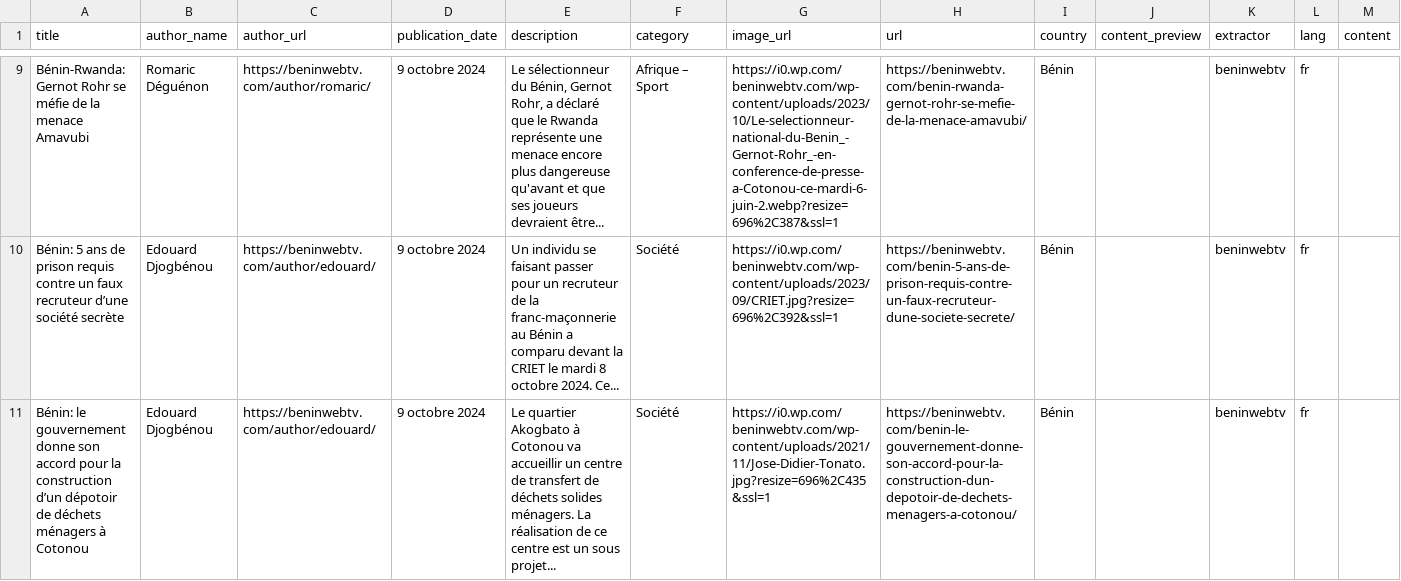
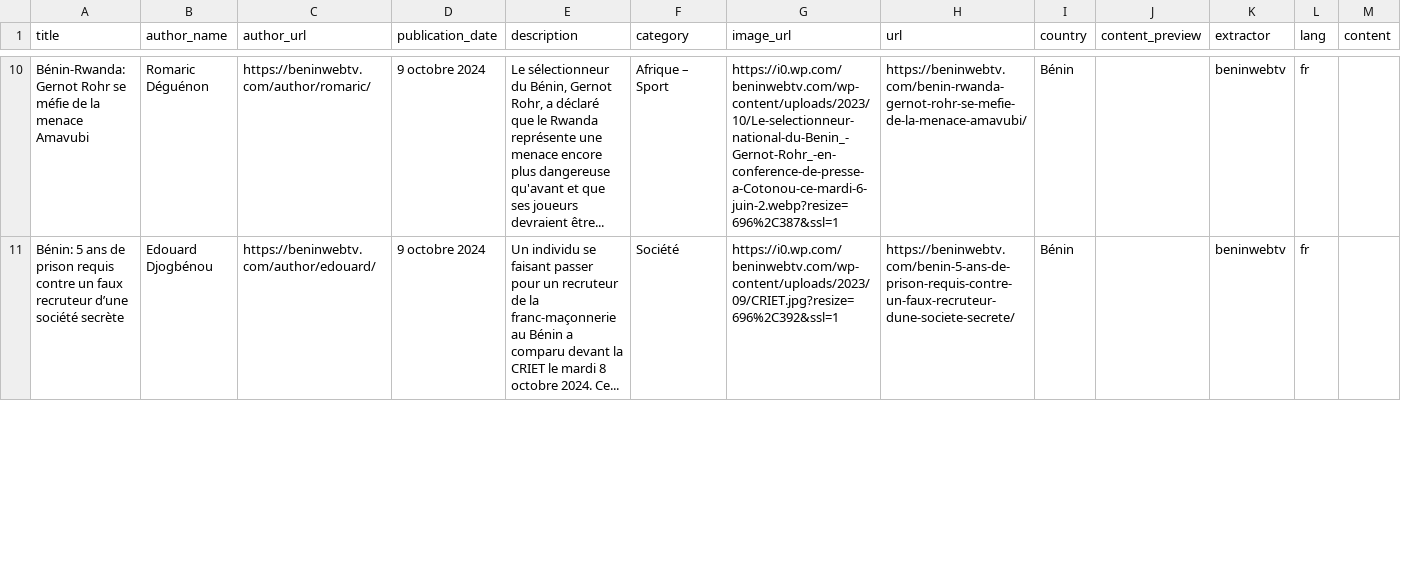
Before and after one commit to Starias22/Africa-News-API, a CSV file: staging_area/raw_news/2024-10-10/06/beninwebtv.csv (was staging_area/raw_news/2024-10-09/23/beninwebtv.csv), drawn as a sheet; only a part is shown, gaps mark what is left out; removed rows and columns are numbered as before the commit, all else as after; rows hold the shown columns only; the diff covers the shown part only; the diff names each change by its address in the sheet, - before the commit and + after, or states it on an @@ line.

```diff
--- a/staging_area/raw_news/2024-10-09/23/beninwebtv.csv
+++ b/staging_area/raw_news/2024-10-10/06/beninwebtv.csv
-row 11: Bénin: le gouvernement donne son accord pour la construction d’un dépotoir de déchets ménagers à Cotonou | Edouard Djogbénou | https://beninwebtv.com/author/edouard/ | 9 octobre 2024 | Le quartier Akogbato à Cotonou va accueillir un centre de transfert de déchets solides ménagers. La réalisation de ce centre est un sous projet... | Société | https://i0.wp.com/beninwebtv.com/wp-content/uploads/2021/11/Jose-Didier-Tonato.jpg?resize=696%2C435&ssl=1 | https://beninwebtv.com/benin-le-gouvernement-donne-son-accord-pour-la-construction-dun-depotoir-de-dechets-menagers-a-cotonou/ | Bénin |  | beninwebtv | fr
```
Also changed, not shown: 1 added row and 2 edited cells elsewhere in this file, 24 other files.
